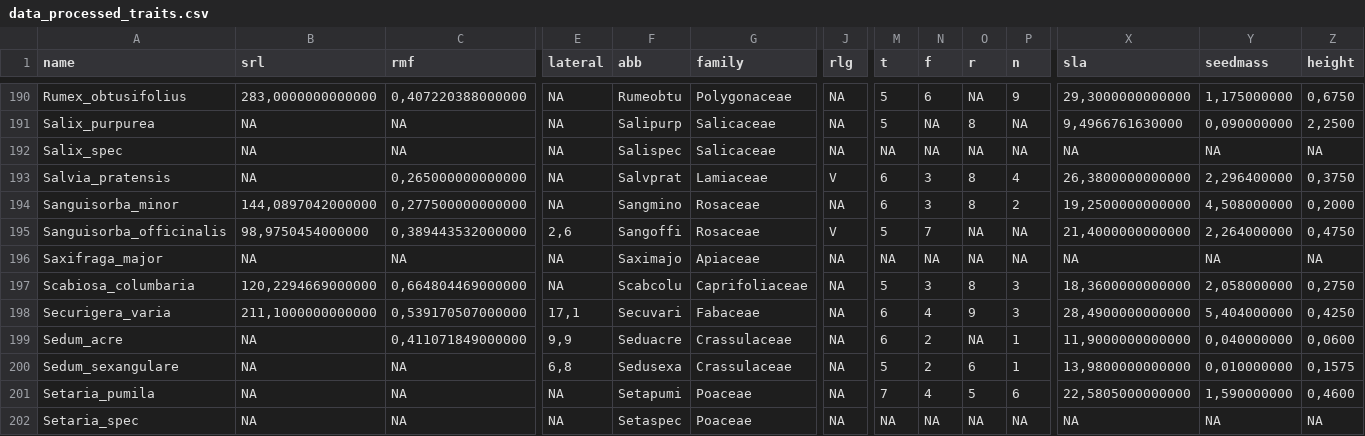
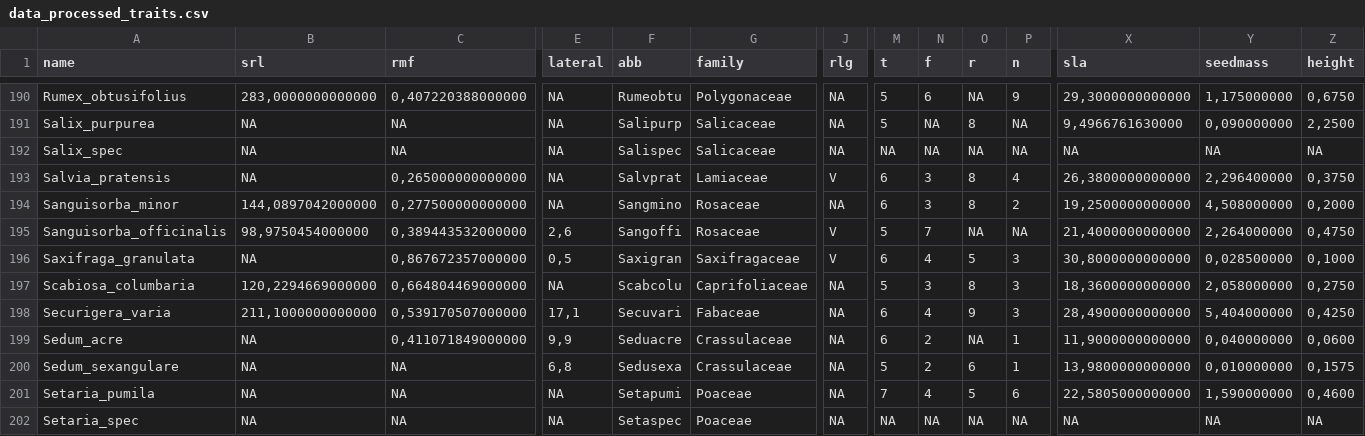
Before and after one commit to markus1bauer/2023_danube_dike_experiment, a CSV file: data/processed/data_processed_traits.csv, drawn as a sheet; only a part is shown, gaps mark what is left out; the diff names each change by its address in the sheet, - before the commit and + after, or states it on an @@ line.

```diff
--- a/data/processed/data_processed_traits.csv
+++ b/data/processed/data_processed_traits.csv
-A196 (name): Saxifraga_major
+A196 (name): Saxifraga_granulata
-C196 (rmf): NA
+C196 (rmf): 0,867672357000000
-E196 (lateral): NA
+E196 (lateral): 0,5
-F196 (abb): Saximajo
+F196 (abb): Saxigran
-G196 (family): Apiaceae
+G196 (family): Saxifragaceae
-J196 (rlg): NA
+J196 (rlg): V
-M196 (t): NA
+M196 (t): 6
-N196 (f): NA
+N196 (f): 4
-O196 (r): NA
+O196 (r): 5
-P196 (n): NA
+P196 (n): 3
-X196 (sla): NA
+X196 (sla): 30,8000000000000
-Y196 (seedmass): NA
+Y196 (seedmass): 0,028500000
-Z196 (height): NA
+Z196 (height): 0,1000
```
Also changed, not shown: data/processed/data_processed_species.csv, data/raw/data_raw_sites.csv, 8 other files.
